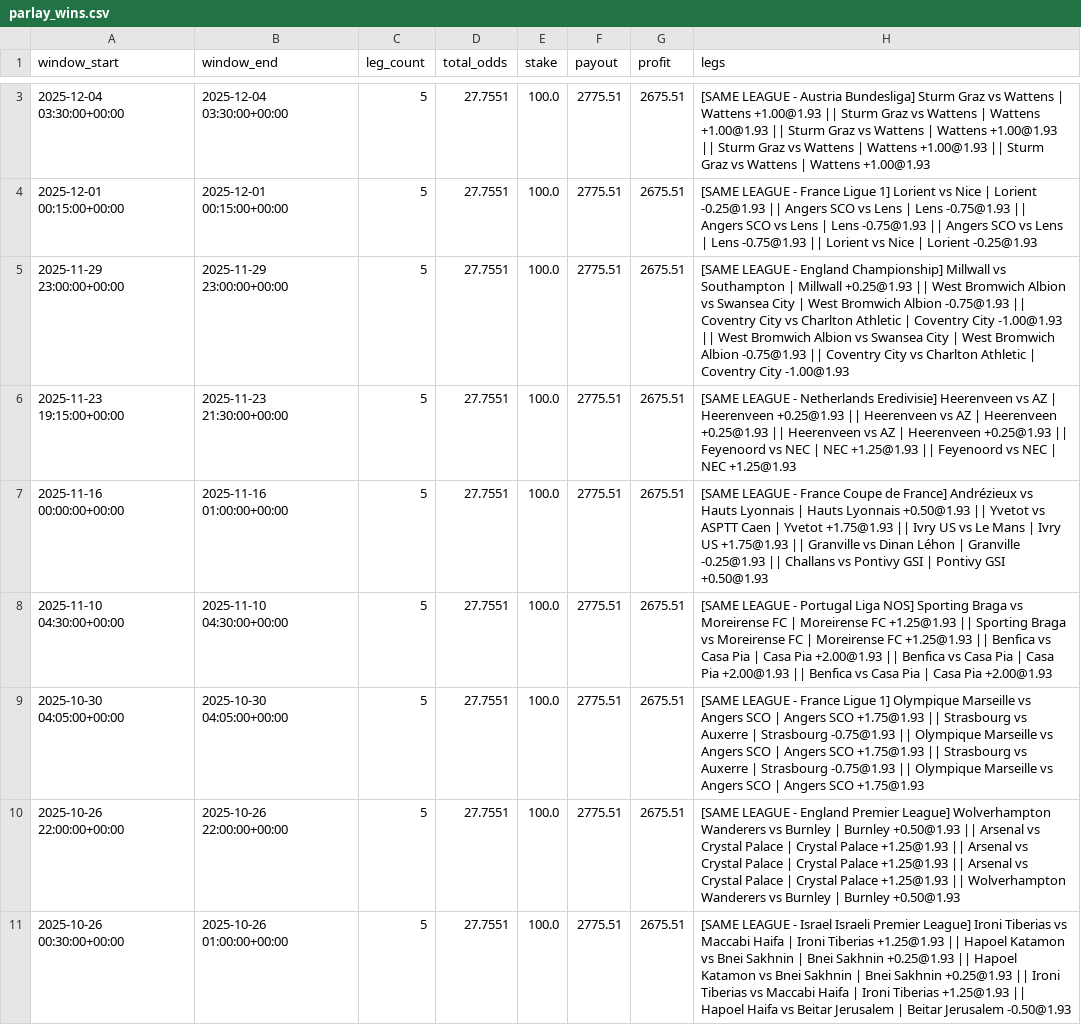
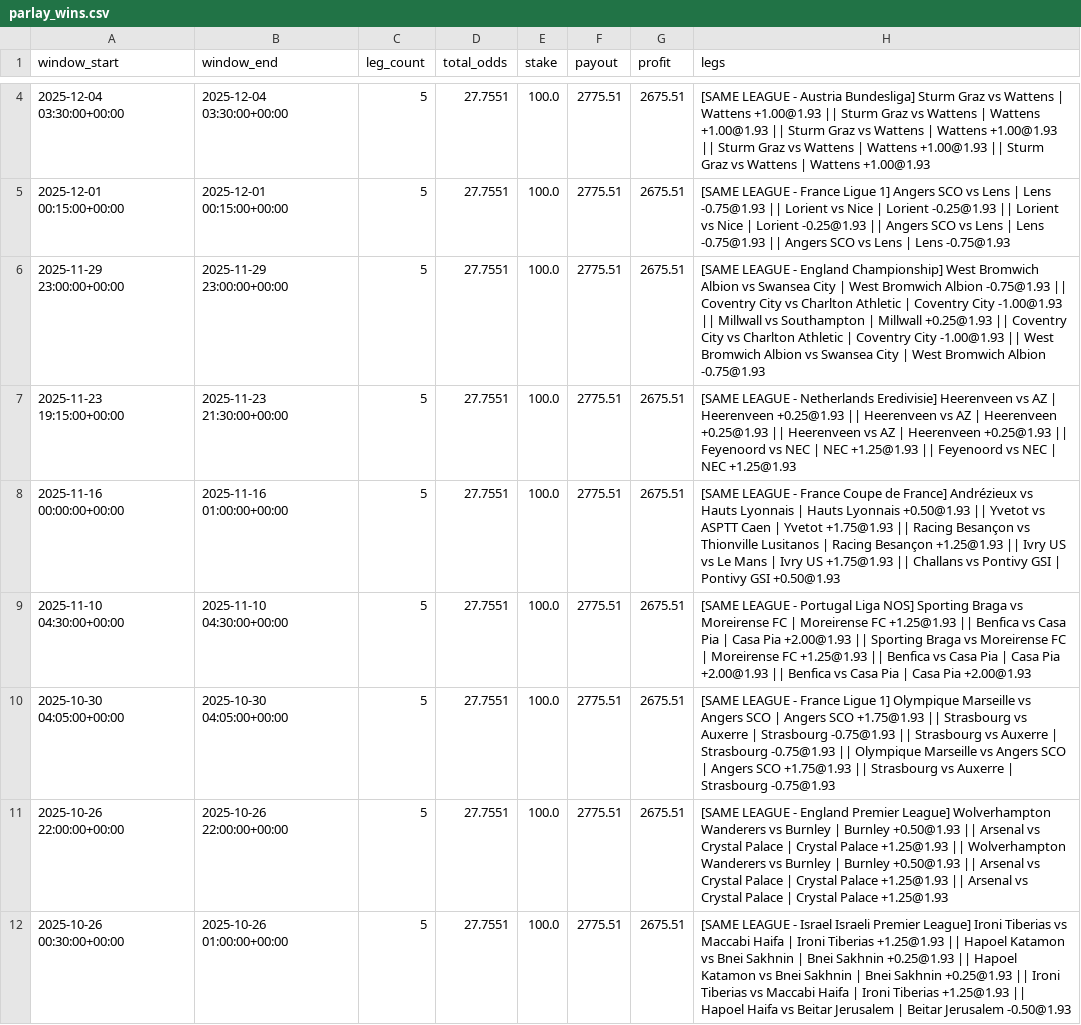
Before and after one commit to pythonchan8888/GBM, a CSV file: site/parlay_wins.csv, drawn as a sheet; only a part is shown, gaps mark what is left out; the diff covers the shown part only.

```diff
--- a/site/parlay_wins.csv
+++ b/site/parlay_wins.csv
@@ -3,9 +4,9 @@ window_start,window_end,leg_count,total_odds,stake,payout,profit,legs
 2025-12-04 03:30:00+00:00,2025-12-04 03:30:00+00:00,5,27.7551,100.0,2775.51,2675.51,[SAME LEAGUE - Austria Bundesliga] Sturm Graz vs Wattens | Wattens +1.00@1.93 || Sturm Graz vs Wattens | Wattens +1.00@1.93 || Sturm Graz vs Wattens | Wattens +1.00@1.93 || Sturm Graz vs Wattens | Wattens +1.00@1.93 || Sturm Graz vs Wattens | Wattens +1.00@1.93
-2025-12-01 00:15:00+00:00,2025-12-01 00:15:00+00:00,5,27.7551,100.0,2775.51,2675.51,[SAME LEAGUE - France Ligue 1] Lorient vs Nice | Lorient -0.25@1.93 || Angers SCO vs Lens | Lens -0.75@1.93 || Angers SCO vs Lens | Lens -0.75@1.93 || Angers SCO vs Lens | Lens -0.75@1.93 || Lorient vs Nice | Lorient -0.25@1.93
-2025-11-29 23:00:00+00:00,2025-11-29 23:00:00+00:00,5,27.7551,100.0,2775.51,2675.51,[SAME LEAGUE - England Championship] Millwall vs Southampton | Millwall +0.25@1.93 || West Bromwich Albion vs Swansea City | West Bromwich Albion -0.75@1.93 || Coventry City vs Charlton Athletic | Coventry City -1.00@1.93 || West Bromwich Albion vs Swansea City | West Bromwich Albion -0.75@1.93 || Coventry City vs Charlton Athletic | Coventry City -1.00@1.93
+2025-12-01 00:15:00+00:00,2025-12-01 00:15:00+00:00,5,27.7551,100.0,2775.51,2675.51,[SAME LEAGUE - France Ligue 1] Angers SCO vs Lens | Lens -0.75@1.93 || Lorient vs Nice | Lorient -0.25@1.93 || Lorient vs Nice | Lorient -0.25@1.93 || Angers SCO vs Lens | Lens -0.75@1.93 || Angers SCO vs Lens | Lens -0.75@1.93
+2025-11-29 23:00:00+00:00,2025-11-29 23:00:00+00:00,5,27.7551,100.0,2775.51,2675.51,[SAME LEAGUE - England Championship] West Bromwich Albion vs Swansea City | West Bromwich Albion -0.75@1.93 || Coventry City vs Charlton Athletic | Coventry City -1.00@1.93 || Millwall vs Southampton | Millwall +0.25@1.93 || Coventry City vs Charlton Athletic | Coventry City -1.00@1.93 || West Bromwich Albion vs Swansea City | West Bromwich Albion -0.75@1.93
 2025-11-23 19:15:00+00:00,2025-11-23 21:30:00+00:00,5,27.7551,100.0,2775.51,2675.51,[SAME LEAGUE - Netherlands Eredivisie] Heerenveen vs AZ | Heerenveen +0.25@1.93 || Heerenveen vs AZ | Heerenveen +0.25@1.93 || Heerenveen vs AZ | Heerenveen +0.25@1.93 || Feyenoord vs NEC | NEC +1.25@1.93 || Feyenoord vs NEC | NEC +1.25@1.93
-2025-11-16 00:00:00+00:00,2025-11-16 01:00:00+00:00,5,27.7551,100.0,2775.51,2675.51,[SAME LEAGUE - France Coupe de France] Andrézieux vs Hauts Lyonnais | Hauts Lyonnais +0.50@1.93 || Yvetot vs ASPTT Caen | Yvetot +1.75@1.93 || Ivry US vs Le Mans | Ivry US +1.75@1.93 || Granville vs Dinan Léhon | Granville -0.25@1.93 || Challans vs Pontivy GSI | Pontivy GSI +0.50@1.93
-2025-11-10 04:30:00+00:00,2025-11-10 04:30:00+00:00,5,27.7551,100.0,2775.51,2675.51,[SAME LEAGUE - Portugal Liga NOS] Sporting Braga vs Moreirense FC | Moreirense FC +1.25@1.93 || Sporting Braga vs Moreirense FC | Moreirense FC +1.25@1.93 || Benfica vs Casa Pia | Casa Pia +2.00@1.93 || Benfica vs Casa Pia | Casa Pia +2.00@1.93 || Benfica vs Casa Pia | Casa Pia +2.00@1.93
-2025-10-30 04:05:00+00:00,2025-10-30 04:05:00+00:00,5,27.7551,100.0,2775.51,2675.51,[SAME LEAGUE - France Ligue 1] Olympique Marseille vs Angers SCO | Angers SCO +1.75@1.93 || Strasbourg vs Auxerre | Strasbourg -0.75@1.93 || Olympique Marseille vs Angers SCO | Angers SCO +1.75@1.93 || Strasbourg vs Auxerre | Strasbourg -0.75@1.93 || Olympique Marseille vs Angers SCO | Angers SCO +1.75@1.93
-2025-10-26 22:00:00+00:00,2025-10-26 22:00:00+00:00,5,27.7551,100.0,2775.51,2675.51,[SAME LEAGUE - England Premier League] Wolverhampton Wanderers vs Burnley | Burnley +0.50@1.93 || Arsenal vs Crystal Palace | Crystal Palace +1.25@1.93 || Arsenal vs Crystal Palace | Crystal Palace +1.25@1.93 || Arsenal vs Crystal Palace | Crystal Palace +1.25@1.93 || Wolverhampton Wanderers vs Burnley | Burnley +0.50@1.93
+2025-11-16 00:00:00+00:00,2025-11-16 01:00:00+00:00,5,27.7551,100.0,2775.51,2675.51,[SAME LEAGUE - France Coupe de France] Andrézieux vs Hauts Lyonnais | Hauts Lyonnais +0.50@1.93 || Yvetot vs ASPTT Caen | Yvetot +1.75@1.93 || Racing Besançon vs Thionville Lusitanos | Racing Besançon +1.25@1.93 || Ivry US vs Le Mans | Ivry US +1.75@1.93 || Challans vs Pontivy GSI | Pontivy GSI +0.50@1.93
+2025-11-10 04:30:00+00:00,2025-11-10 04:30:00+00:00,5,27.7551,100.0,2775.51,2675.51,[SAME LEAGUE - Portugal Liga NOS] Sporting Braga vs Moreirense FC | Moreirense FC +1.25@1.93 || Benfica vs Casa Pia | Casa Pia +2.00@1.93 || Sporting Braga vs Moreirense FC | Moreirense FC +1.25@1.93 || Benfica vs Casa Pia | Casa Pia +2.00@1.93 || Benfica vs Casa Pia | Casa Pia +2.00@1.93
+2025-10-30 04:05:00+00:00,2025-10-30 04:05:00+00:00,5,27.7551,100.0,2775.51,2675.51,[SAME LEAGUE - France Ligue 1] Olympique Marseille vs Angers SCO | Angers SCO +1.75@1.93 || Strasbourg vs Auxerre | Strasbourg -0.75@1.93 || Strasbourg vs Auxerre | Strasbourg -0.75@1.93 || Olympique Marseille vs Angers SCO | Angers SCO +1.75@1.93 || Strasbourg vs Auxerre | Strasbourg -0.75@1.93
+2025-10-26 22:00:00+00:00,2025-10-26 22:00:00+00:00,5,27.7551,100.0,2775.51,2675.51,[SAME LEAGUE - England Premier League] Wolverhampton Wanderers vs Burnley | Burnley +0.50@1.93 || Arsenal vs Crystal Palace | Crystal Palace +1.25@1.93 || Wolverhampton Wanderers vs Burnley | Burnley +0.50@1.93 || Arsenal vs Crystal Palace | Crystal Palace +1.25@1.93 || Arsenal vs Crystal Palace | Crystal Palace +1.25@1.93
 2025-10-26 00:30:00+00:00,2025-10-26 01:00:00+00:00,5,27.7551,100.0,2775.51,2675.51,[SAME LEAGUE - Israel Israeli Premier League] Ironi Tiberias vs Maccabi Haifa | Ironi Tiberias +1.25@1.93 || Hapoel Katamon vs Bnei Sakhnin | Bnei Sakhnin +0.25@1.93 || Hapoel Katamon vs Bnei Sakhnin | Bnei Sakhnin +0.25@1.93 || Ironi Tiberias vs Maccabi Haifa | Ironi Tiberias +1.25@1.93 || Hapoel Haifa vs Beitar Jerusalem | Beitar Jerusalem -0.50@1.93
```
Also changed, not shown: 1 added row, 1 removed row and 13 edited cells elsewhere in this file, site/latest_recommendations.csv, site/pnl_by_month.csv, 25 other files.
